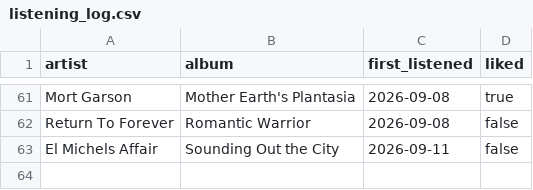
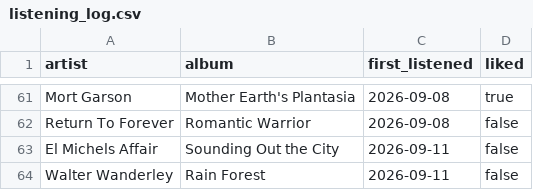
Before and after one commit to mschachner/ultrafilter, a CSV file: listening_log.csv, drawn as a sheet; only a part is shown, gaps mark what is left out.

Commit message:
Update listening log

```diff
--- a/listening_log.csv
+++ b/listening_log.csv
@@ -63 +63,2 @@ Return To Forever,Romantic Warrior,2026-09-08,false
 El Michels Affair,Sounding Out the City,2026-09-11,false
+Walter Wanderley,Rain Forest,2026-09-11,false
```
